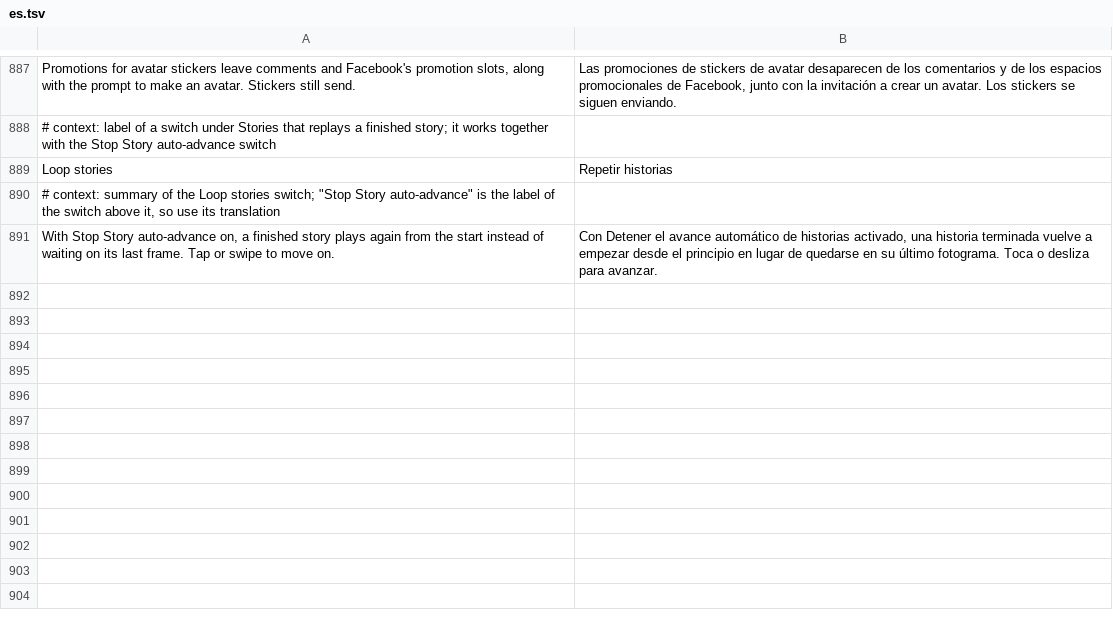
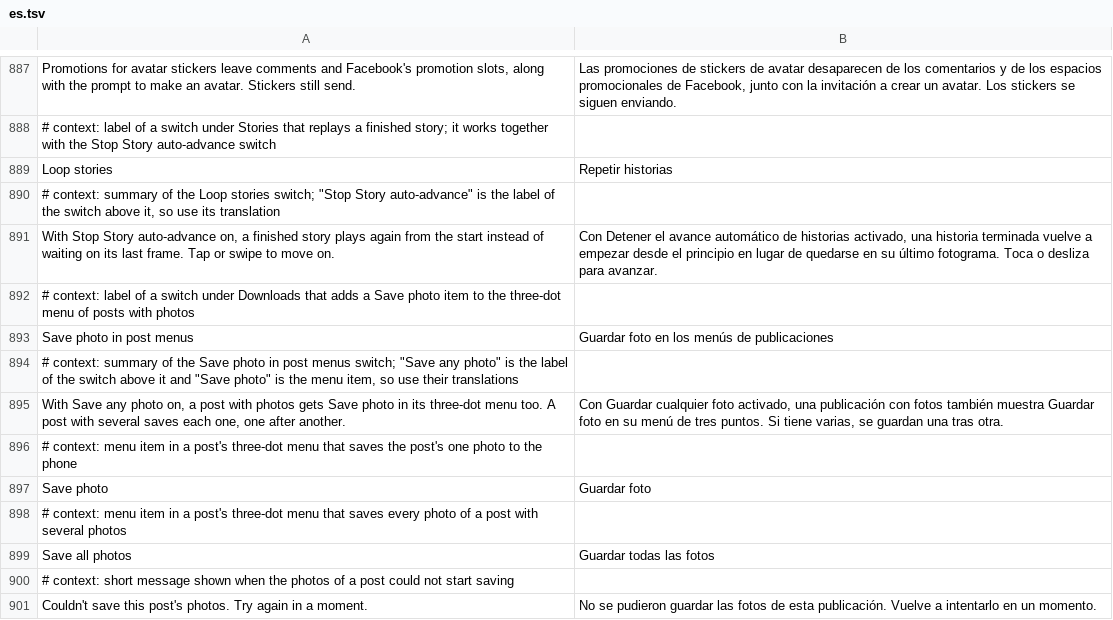
Before and after one commit to SA-SUJON/HushFacebook, a TSV file: extensions/shared/library/src/main/l10n/es.tsv, drawn as a sheet; only a part is shown, gaps mark what is left out.

Commit message:
feat(downloads): save photo from a post's own menu
Download any photo only reached photos opened full screen. A second switch,
off by default, adds Save photo (or Save all photos for an album) to a
post's three-dot menu through the same post menu hook Download any video
uses, now shared between the two patches, and saves each photo in turn.

```diff
--- a/extensions/shared/library/src/main/l10n/es.tsv
+++ b/extensions/shared/library/src/main/l10n/es.tsv
@@ -891 +891,11 @@ Loop stories	Repetir historias
 With Stop Story auto-advance on, a finished story plays again from the start instead of waiting on its last frame. Tap or swipe to move on.	Con Detener el avance automático de historias activado, una historia terminada vuelve a empezar desde el principio en lugar de quedarse en su último fotograma. Toca o desliza para avanzar.
+# context: label of a switch under Downloads that adds a Save photo item to the three-dot menu of posts with photos
+Save photo in post menus	Guardar foto en los menús de publicaciones
+# context: summary of the Save photo in post menus switch; "Save any photo" is the label of the switch above it and "Save photo" is the menu item, so use their translations
+With Save any photo on, a post with photos gets Save photo in its three-dot menu too. A post with several saves each one, one after another.	Con Guardar cualquier foto activado, una publicación con fotos también muestra Guardar foto en su menú de tres puntos. Si tiene varias, se guardan una tras otra.
+# context: menu item in a post's three-dot menu that saves the post's one photo to the phone
+Save photo	Guardar foto
+# context: menu item in a post's three-dot menu that saves every photo of a post with several photos
+Save all photos	Guardar todas las fotos
+# context: short message shown when the photos of a post could not start saving
+Couldn't save this post's photos. Try again in a moment.	No se pudieron guardar las fotos de esta publicación. Vuelve a intentarlo en un momento.
```
Also changed, not shown: extensions/shared/library/src/main/l10n/de.tsv, extensions/shared/library/src/main/l10n/in.tsv, 20 other files.
